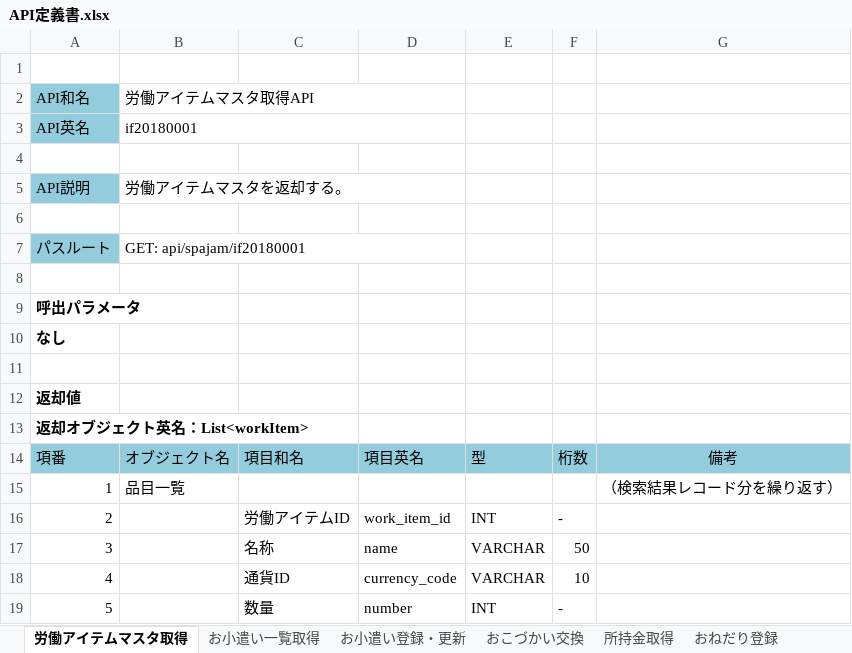
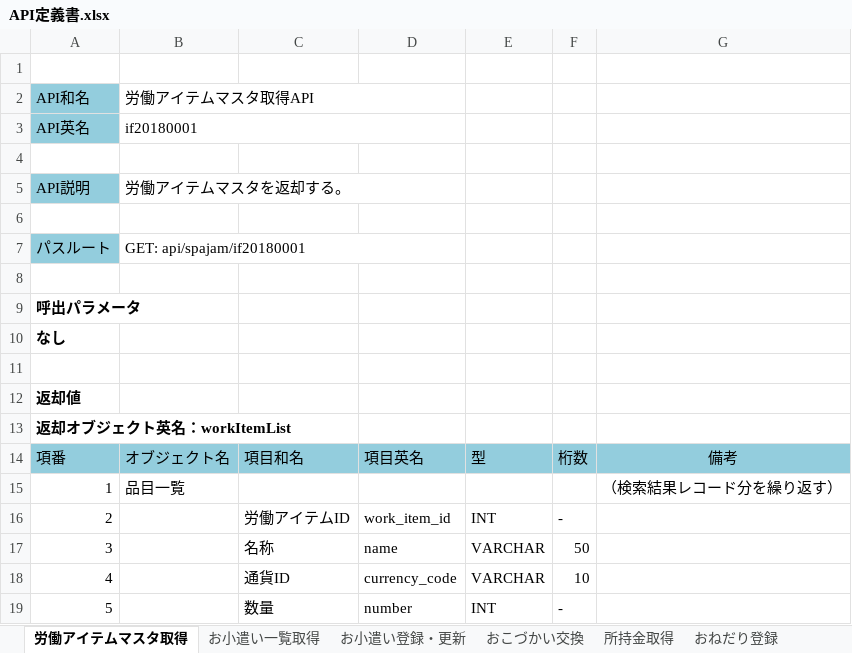
Before and after one commit to TetsujiFurukawa/mobile-app-hackathon2018, an Excel workbook: 01.document/01.設計書/API定義書.xlsx, sheet 労働アイテムマスタ取得, drawn as a sheet; values as stored, in another font and other column widths than the file's, no borders; the diff names each change by its address in the sheet, - before the commit and + after, or states it on an @@ line.

```diff
--- a/01.document/01.設計書/API定義書.xlsx (sheet 労働アイテムマスタ取得)
+++ b/01.document/01.設計書/API定義書.xlsx (sheet 労働アイテムマスタ取得)
-A13: 返却オブジェクト英名：List<workItem>
+A13: 返却オブジェクト英名：workItemList
```
Also changed, not shown: 3 other files.
